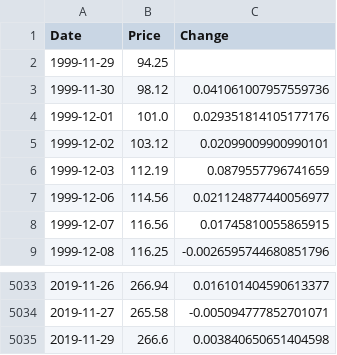
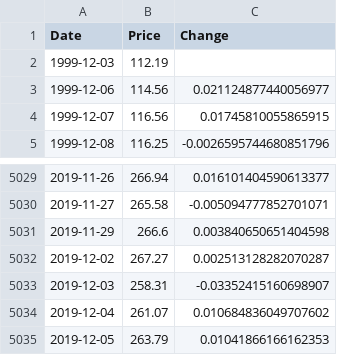
Before and after one commit to osirissc2/sentistock, a CSV file: data/out/AAPL.csv (was AAPL.csv), drawn as a sheet; only a part is shown, gaps mark what is left out.

```diff
--- a/AAPL.csv
+++ b/data/out/AAPL.csv
@@ -1,7 +1,3 @@
 Date,Price,Change
-1999-11-29,94.25,
-1999-11-30,98.12,0.041061007957559736
-1999-12-01,101.0,0.029351814105177176
-1999-12-02,103.12,0.02099009900990101
-1999-12-03,112.19,0.0879557796741659
+1999-12-03,112.19,
 1999-12-06,114.56,0.021124877440056977
@@ -5035 +5031,5 @@ Date,Price,Change
 2019-11-29,266.6,0.003840650651404598
+2019-12-02,267.27,0.002513128282070287
+2019-12-03,258.31,-0.03352415160698907
+2019-12-04,261.07,0.010684836049707602
+2019-12-05,263.79,0.01041866166162353
```
Also changed, not shown: data/out/GOOG.csv, data/out/MSFT.csv, 11 other files.
